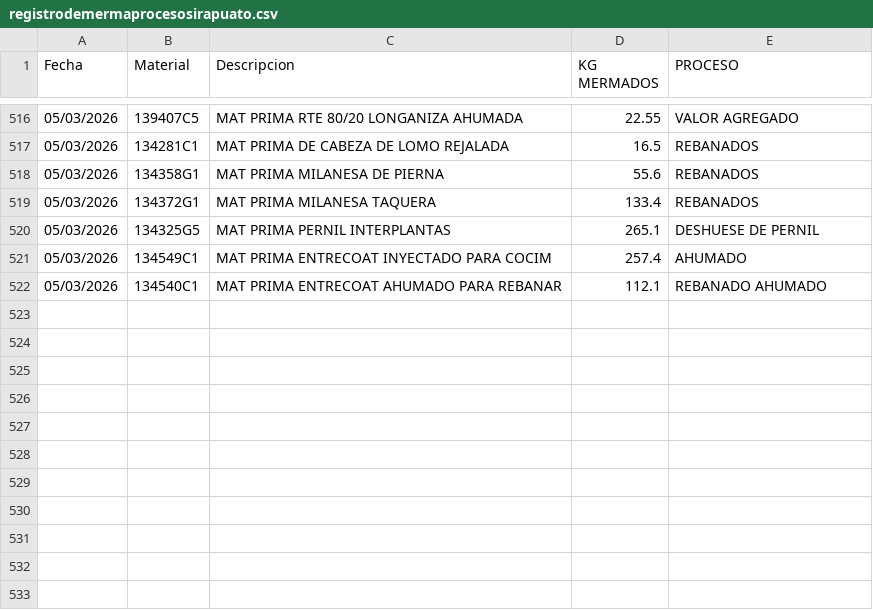
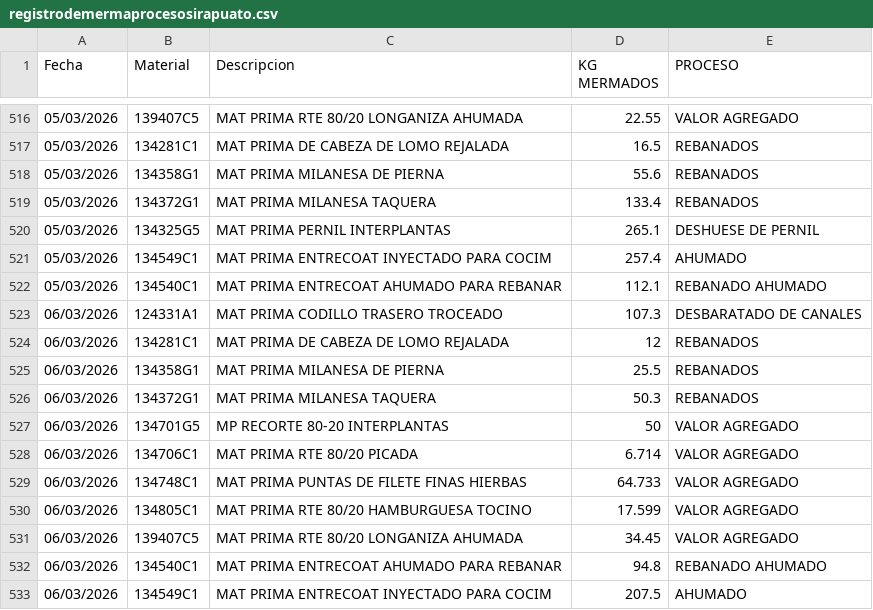
Before and after one commit to rosaliolh/basedatos, a CSV file: registrodemermaprocesosirapuato.csv, drawn as a sheet; only a part is shown, gaps mark what is left out.

Commit message:
Update registrodemermaprocesosirapuato.csv

```diff
--- a/registrodemermaprocesosirapuato.csv
+++ b/registrodemermaprocesosirapuato.csv
@@ -522 +522,12 @@ Fecha,Material,Descripcion,KG MERMADOS,PROCESO
 05/03/2026,134540C1,MAT PRIMA ENTRECOAT AHUMADO PARA REBANAR,112.1,REBANADO AHUMADO
+06/03/2026,124331A1,MAT PRIMA CODILLO TRASERO TROCEADO,107.3,DESBARATADO DE CANALES
+06/03/2026,134281C1,MAT PRIMA DE CABEZA DE LOMO REJALADA,12,REBANADOS
+06/03/2026,134358G1,MAT PRIMA MILANESA DE PIERNA,25.5,REBANADOS
+06/03/2026,134372G1,MAT PRIMA MILANESA TAQUERA,50.3,REBANADOS
+06/03/2026,134701G5,MP RECORTE 80-20 INTERPLANTAS,50,VALOR AGREGADO
+06/03/2026,134706C1,MAT PRIMA RTE 80/20 PICADA,6.714,VALOR AGREGADO
+06/03/2026,134748C1,MAT PRIMA PUNTAS DE FILETE FINAS HIERBAS,64.733,VALOR AGREGADO
+06/03/2026,134805C1,MAT PRIMA RTE 80/20 HAMBURGUESA TOCINO,17.599,VALOR AGREGADO
+06/03/2026,139407C5,MAT PRIMA RTE 80/20 LONGANIZA AHUMADA,34.45,VALOR AGREGADO
+06/03/2026,134540C1,MAT PRIMA ENTRECOAT AHUMADO PARA REBANAR,94.8,REBANADO AHUMADO
+06/03/2026,134549C1,MAT PRIMA ENTRECOAT INYECTADO PARA COCIM,207.5,AHUMADO
```
